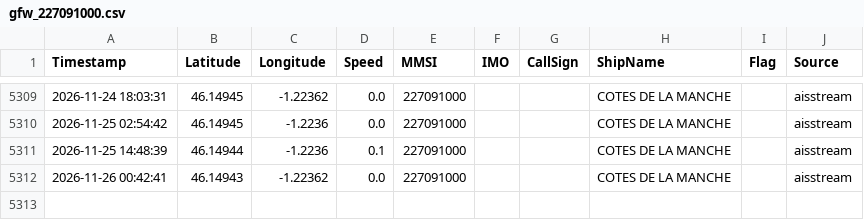
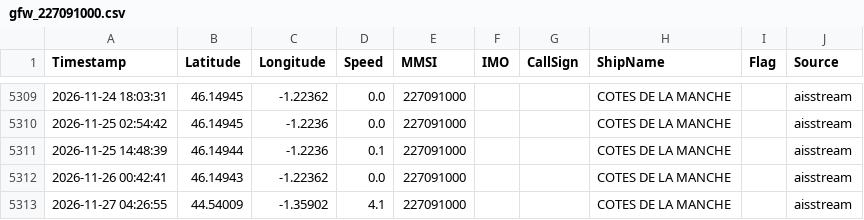
Before and after one commit to dylankinnear04-del/vesseltracker2, a CSV file: library/tracks/gfw_227091000.csv, drawn as a sheet; only a part is shown, gaps mark what is left out; the diff names each change by its address in the sheet, - before the commit and + after, or states it on an @@ line.

```diff
--- a/library/tracks/gfw_227091000.csv
+++ b/library/tracks/gfw_227091000.csv
+row 5313: 2026-11-27 04:26:55 | 44.54009 | -1.35902 | 4.1 | 227091000 |  |  | COTES DE LA MANCHE |  | aisstream
```
Also changed, not shown: library/tracks/gfw_227222000.csv, library/tracks/gfw_235010700.csv, 16 other files.
